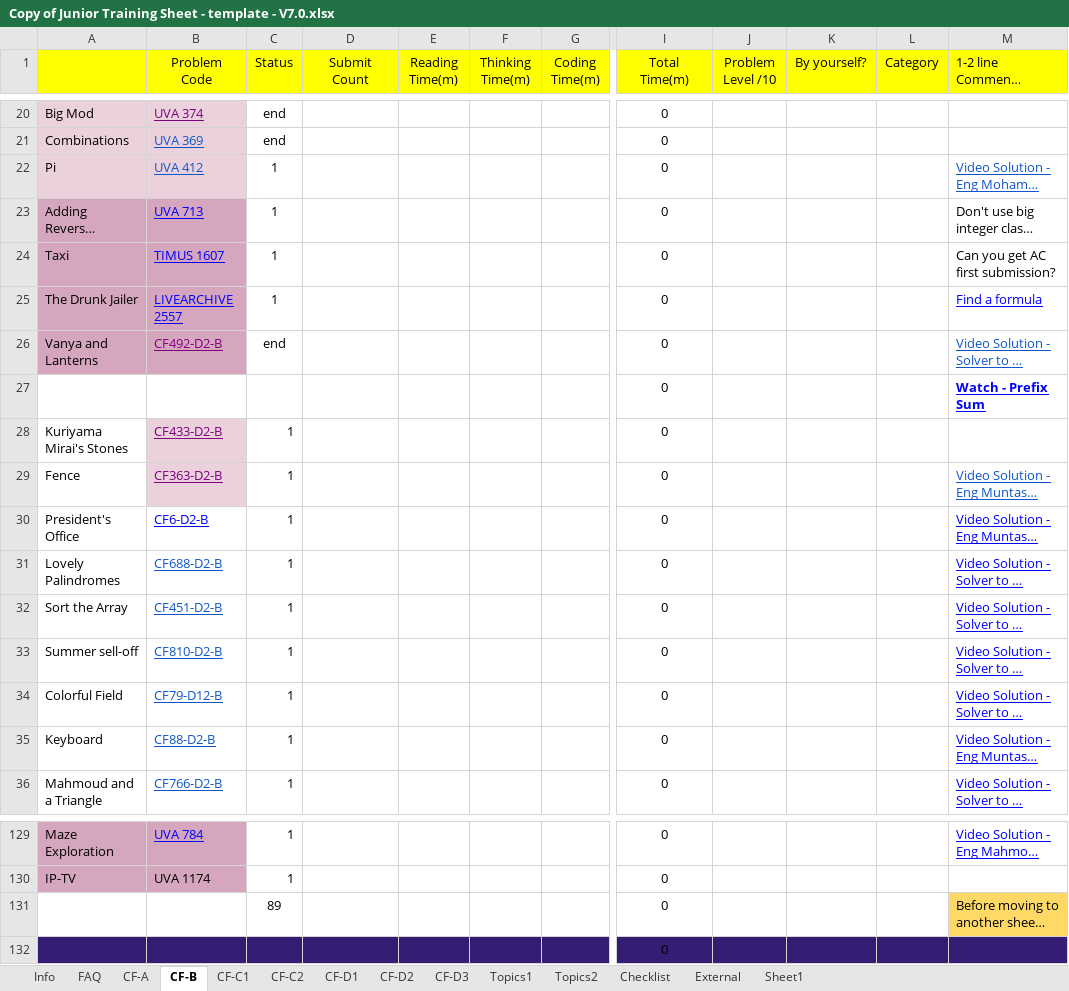
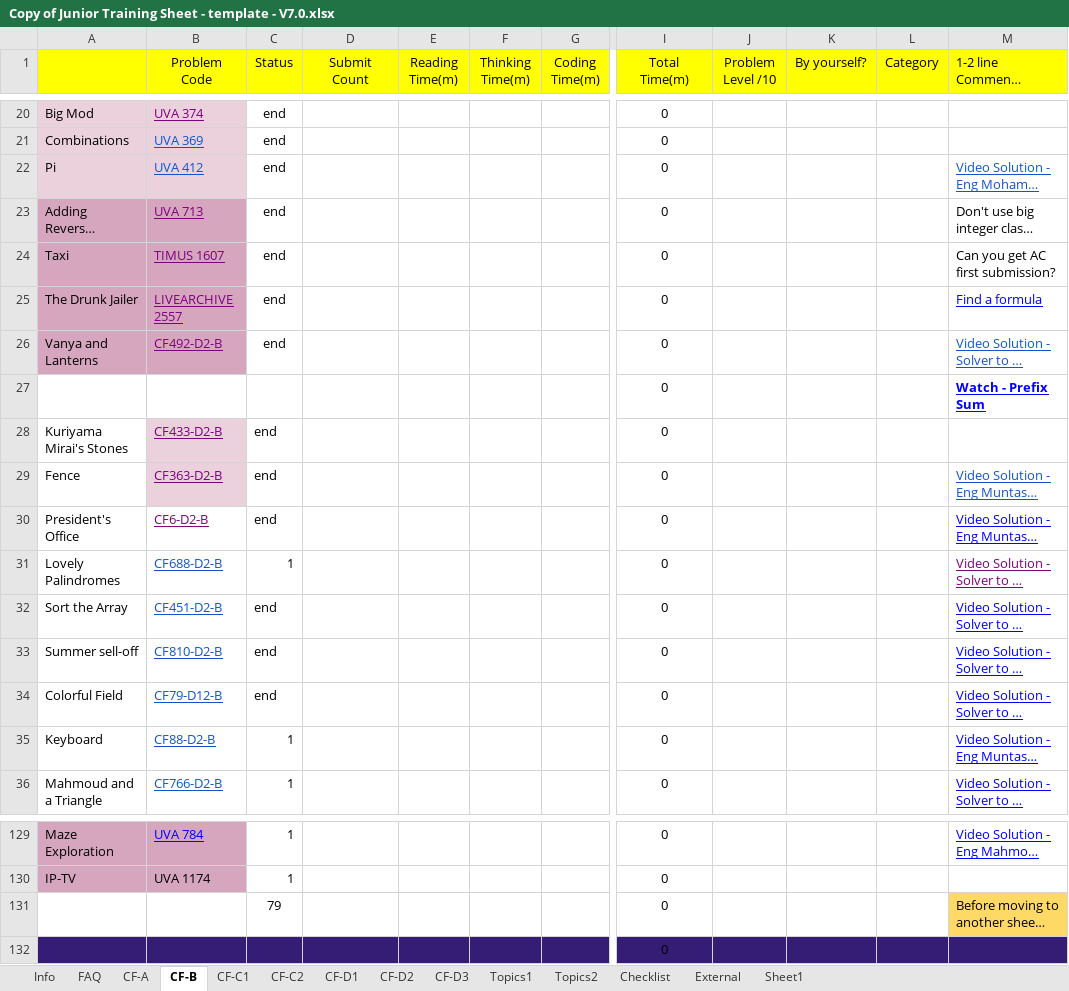
Before and after one commit to emanNahed/CompetitiveProgrammingTraining, an Excel workbook: Copy of Junior Training Sheet - template - V7.0.xlsx, sheet CF-B, drawn as a sheet; only a part is shown, gaps mark what is left out; long unchanged cells end in …; values as stored, in another font and other column widths than the file's, no borders; conditional formats not drawn; the diff names each change by its address in the sheet, - before the commit and + after, or states it on an @@ line.

```diff
--- a/Copy of Junior Training Sheet - template - V7.0.xlsx (sheet CF-B)
+++ b/Copy of Junior Training Sheet - template - V7.0.xlsx (sheet CF-B)
-C22:C25 (Status): 1
+C22:C25 (Status): end
-B23:B25 text colour: #0000FF
+B23:B25 text colour: #800080
-C28:C30 (Status): 1
+C28:C30 (Status): end
-B30 text colour: #0000FF
+B30 text colour: #800080
-M31 text colour: #0000FF
+M31 text colour: #800080
-C32:C34 (Status): 1
+C32:C34 (Status): end
-C131 (Status): 89
+C131 (Status): 79
```
Also changed, not shown: 13 other files.
